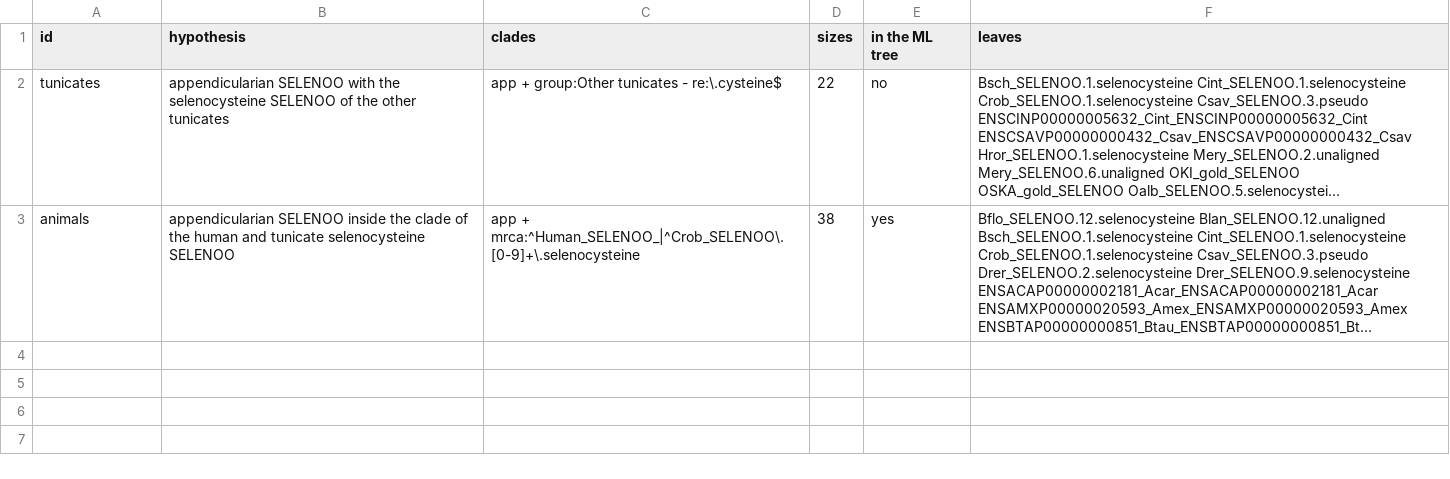
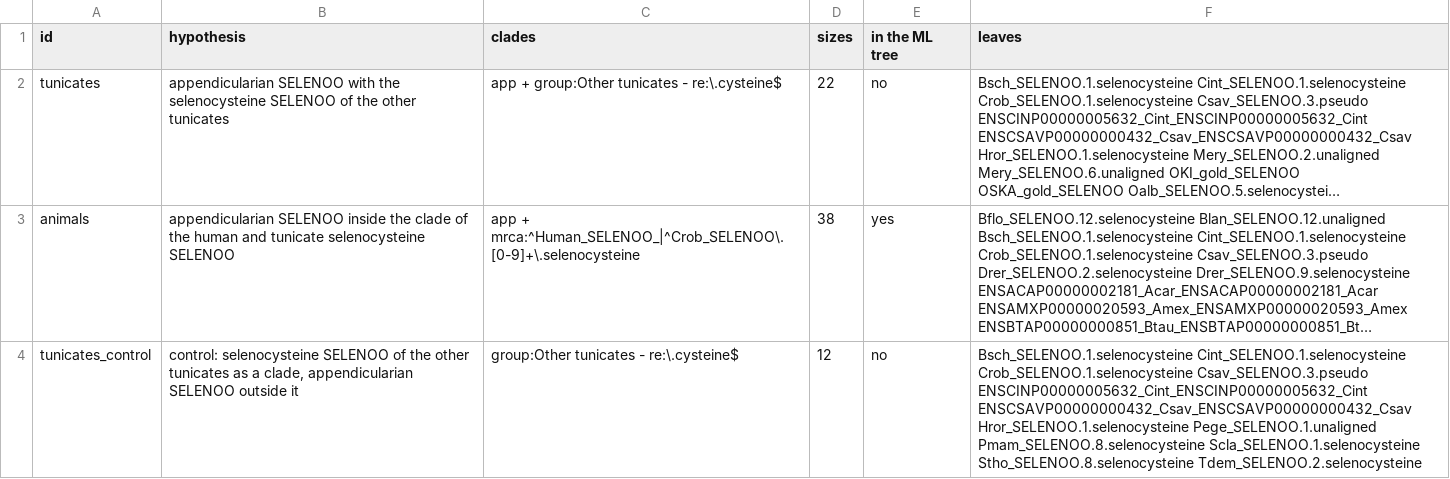
Before and after one commit to oist/LuscombeU_Oikopleura_Selenoproteins, a TSV file: results/trees/selenoproteins/lba/SELENOO.hypotheses.tsv, drawn as a sheet; long unchanged cells end in …; the diff names each change by its address in the sheet, - before the commit and + after, or states it on an @@ line.

```diff
--- a/results/trees/selenoproteins/lba/SELENOO.hypotheses.tsv
+++ b/results/trees/selenoproteins/lba/SELENOO.hypotheses.tsv
+row 4: tunicates_control | control: selenocysteine SELENOO of the other tunicates as a clade, appendicularian SELENOO outside it | group:Other tunicates - re:\.cysteine$ | 12 | no | Bsch_SELENOO.1.selenocysteine Cint_SELENOO.1.selenocysteine Crob_SELENOO.1.selenocysteine Csav_SELENOO.3.pseudo ENSCINP00000005632_Cint_ENSCINP00000005632_Cint ENSCSAVP00000000432_Csav_ENSCSAVP00000000432_Csav Hror_SELENOO.1.selenocysteine Pege_SELENOO.1.unaligned Pmam_SELENOO.8.selenocysteine Scla_SELENOO.1.selenocysteine Stho_SELENOO.8.selenocysteine Tdem_SELENOO.2.selenocysteine
```
Also changed, not shown: results/tables/stage2_selenoprotein_lba.tsv, results/trees/selenoproteins/lba/SELENOF.hypotheses.tsv, 46 other files.
